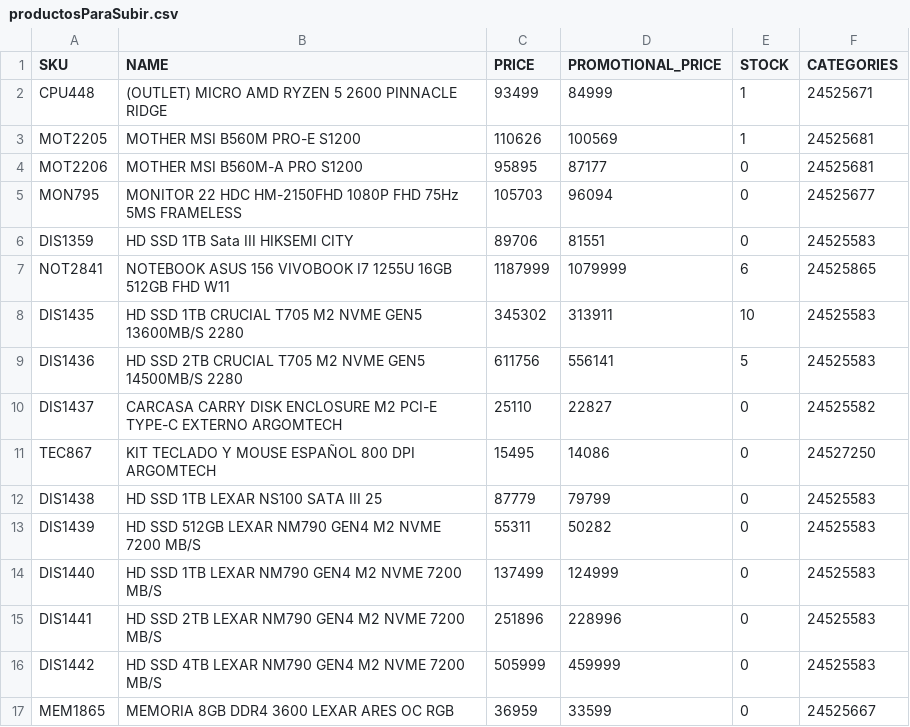
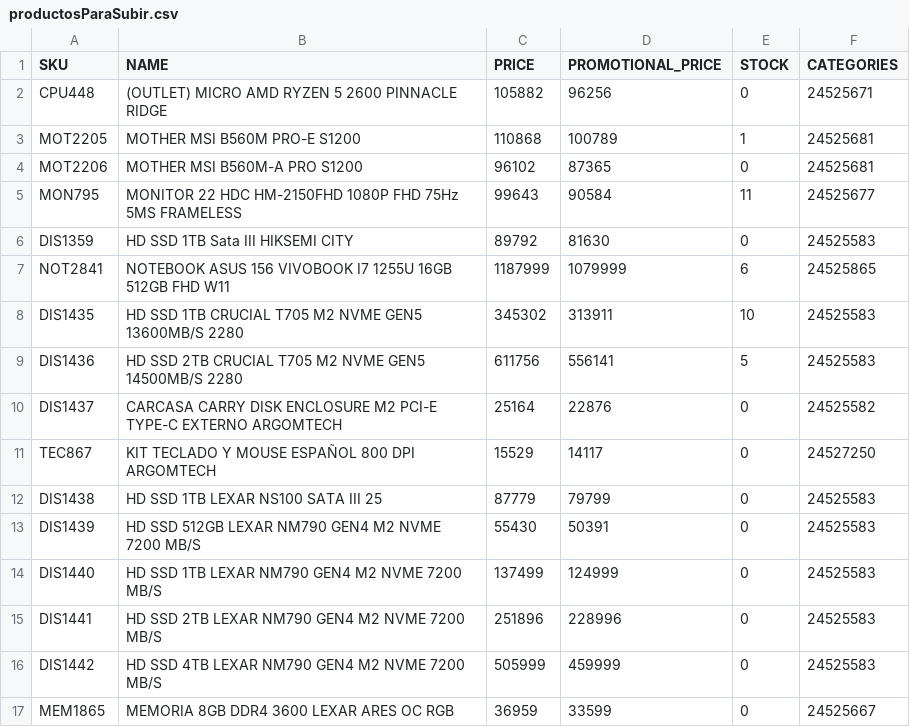
Before and after one commit to Diegok92/TiendaNubeApi, a CSV file: app/assets/documents/productosParaSubir.csv, drawn as a sheet; only a part is shown; the diff covers the shown part only.

```diff
--- a/app/assets/documents/productosParaSubir.csv
+++ b/app/assets/documents/productosParaSubir.csv
@@ -1,7 +1,7 @@
 SKU;NAME;PRICE;PROMOTIONAL_PRICE;STOCK;CATEGORIES
-CPU448;(OUTLET) MICRO AMD RYZEN 5 2600 PINNACLE RIDGE;93499;84999;1;24525671
-MOT2205;MOTHER MSI B560M PRO-E S1200;110626;100569;1;24525681
-MOT2206;MOTHER MSI B560M-A PRO S1200;95895;87177;0;24525681
-MON795;MONITOR 22 HDC HM-2150FHD 1080P FHD 75Hz 5MS FRAMELESS;105703;96094;0;24525677
-DIS1359;HD SSD 1TB Sata III HIKSEMI CITY;89706;81551;0;24525583
+CPU448;(OUTLET) MICRO AMD RYZEN 5 2600 PINNACLE RIDGE;105882;96256;0;24525671
+MOT2205;MOTHER MSI B560M PRO-E S1200;110868;100789;1;24525681
+MOT2206;MOTHER MSI B560M-A PRO S1200;96102;87365;0;24525681
+MON795;MONITOR 22 HDC HM-2150FHD 1080P FHD 75Hz 5MS FRAMELESS;99643;90584;11;24525677
+DIS1359;HD SSD 1TB Sata III HIKSEMI CITY;89792;81630;0;24525583
 NOT2841;NOTEBOOK ASUS 156 VIVOBOOK I7 1255U 16GB 512GB FHD W11;1187999;1079999;6;24525865
@@ -9,6 +9,6 @@ DIS1435;HD SSD 1TB CRUCIAL T705 M2 NVME GEN5 13600MB/S 2280;345302;313911;10;245
 DIS1436;HD SSD 2TB CRUCIAL T705 M2 NVME GEN5 14500MB/S 2280;611756;556141;5;24525583
-DIS1437;CARCASA CARRY DISK ENCLOSURE M2 PCI-E TYPE-C EXTERNO ARGOMTECH;25110;22827;0;24525582
-TEC867;KIT TECLADO Y MOUSE ESPAÑOL 800 DPI ARGOMTECH ;15495;14086;0;24527250
+DIS1437;CARCASA CARRY DISK ENCLOSURE M2 PCI-E TYPE-C EXTERNO ARGOMTECH;25164;22876;0;24525582
+TEC867;KIT TECLADO Y MOUSE ESPAÑOL 800 DPI ARGOMTECH ;15529;14117;0;24527250
 DIS1438;HD SSD 1TB LEXAR NS100 SATA III 25;87779;79799;0;24525583
-DIS1439;HD SSD 512GB LEXAR NM790 GEN4 M2 NVME 7200 MB/S;55311;50282;0;24525583
+DIS1439;HD SSD 512GB LEXAR NM790 GEN4 M2 NVME 7200 MB/S;55430;50391;0;24525583
 DIS1440;HD SSD 1TB LEXAR NM790 GEN4 M2 NVME 7200 MB/S;137499;124999;0;24525583
```
Also changed, not shown: 20 edited cells elsewhere in this file, 4 other files.
